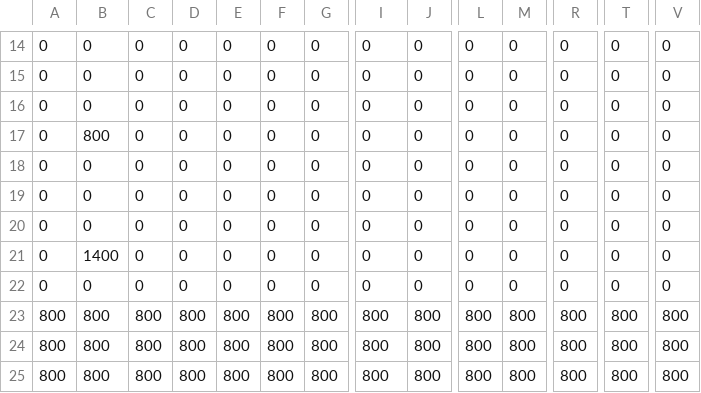
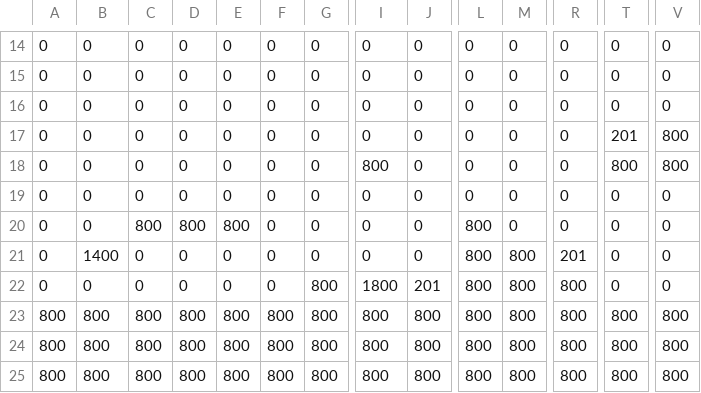
Before and after one commit to CHIA-QI-MING-JEREMY/DM2292-SP3, a CSV file: NYP_Framework/App/Maps/DM2292_Map_Terrestrial_02A.csv, drawn as a sheet; only a part is shown, gaps mark what is left out; removed rows and columns are numbered as before the commit, all else as after; rows hold the shown columns only; the diff names each change by its address in the sheet, - before the commit and + after, or states it on an @@ line.

```diff
--- a/NYP_Framework/App/Maps/DM2292_Map_Terrestrial_02A.csv
+++ b/NYP_Framework/App/Maps/DM2292_Map_Terrestrial_02A.csv
-B17: 800
+B17: 0
-T17: 0
+T17: 201
-V17: 0
+V17: 800
+row 18: 0 | 0 | 0 | 0 | 0 | 0 | 0 | 800 | 0 | 0 | 0 | 0 | 800 | 800
-C20: 0
+C20: 800
-D20: 0
+D20: 800
-E20: 0
+E20: 800
-L20: 0
+L20: 800
-row 20: 0 | 0 | 0 | 0 | 0 | 0 | 0 | 0 | 0 | 0 | 0 | 0 | 0 | 0
-L21:L22: 0
+L21:L22: 800
-M21:M22: 0
+M21:M22: 800
-R21: 0
+R21: 201
-G22: 0
+G22: 800
-I22: 0
+I22: 1800
-J22: 0
+J22: 201
-R22: 0
+R22: 800
```
Also changed, not shown: NYP_Framework/App/Maps/DM2292_Map_Terrestrial_02B.csv, 1 other file.
